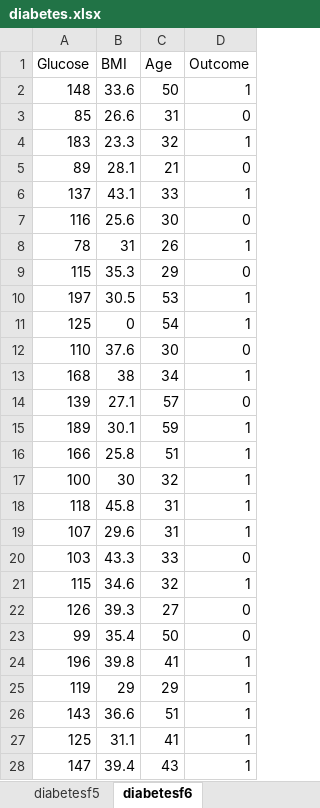
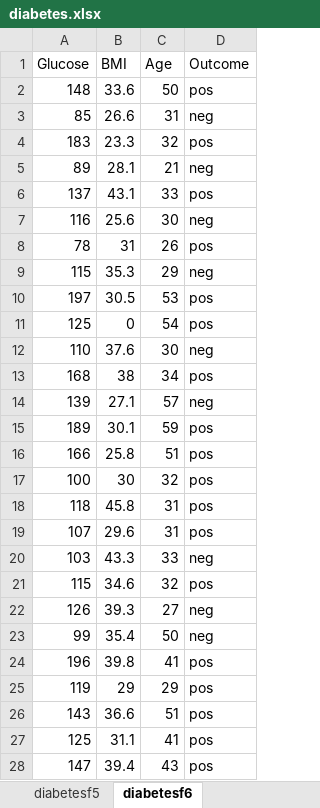
Before and after one commit to shahriariit/DiabetesAnalysis, an Excel workbook: diabetes.xlsx, sheet diabetesf6, drawn as a sheet; only a part is shown; values as stored, in another font and other column widths than the file's, no borders; the diff covers the shown part only; the diff names each change by its address in the sheet, - before the commit and + after, or states it on an @@ line.

```diff
--- a/diabetes.xlsx (sheet diabetesf6)
+++ b/diabetes.xlsx (sheet diabetesf6)
-D2 (Outcome): 1
+D2 (Outcome): pos
-D3 (Outcome): 0
+D3 (Outcome): neg
-D4 (Outcome): 1
+D4 (Outcome): pos
-D5 (Outcome): 0
+D5 (Outcome): neg
-D6 (Outcome): 1
+D6 (Outcome): pos
-D7 (Outcome): 0
+D7 (Outcome): neg
-D8 (Outcome): 1
+D8 (Outcome): pos
-D9 (Outcome): 0
+D9 (Outcome): neg
-D10:D11 (Outcome): 1
+D10:D11 (Outcome): pos
-D12 (Outcome): 0
+D12 (Outcome): neg
-D13 (Outcome): 1
+D13 (Outcome): pos
-D14 (Outcome): 0
+D14 (Outcome): neg
-D15:D19 (Outcome): 1
+D15:D19 (Outcome): pos
-D20 (Outcome): 0
+D20 (Outcome): neg
-D21 (Outcome): 1
+D21 (Outcome): pos
-D22:D23 (Outcome): 0
+D22:D23 (Outcome): neg
-D24:D28 (Outcome): 1
+D24:D28 (Outcome): pos
```
Also changed, not shown: 741 edited cells elsewhere in this sheet, sheet diabetesf5, sheet diabetesf3, sheet diabetesf1, sheet diabetesf2, sheet diabetesf4, sheet diabetes, 14 other files.
